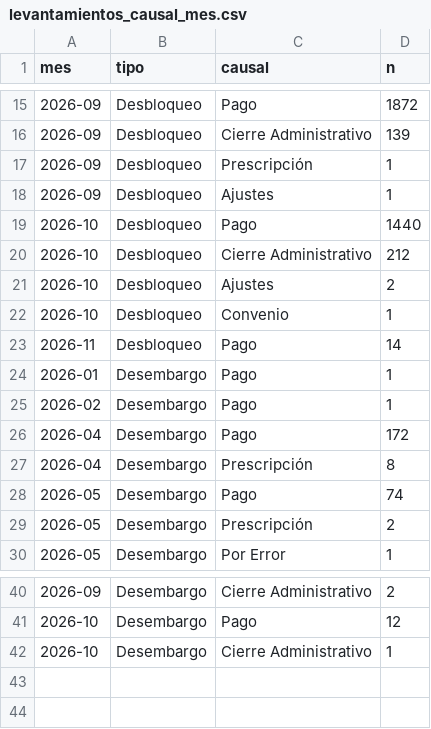
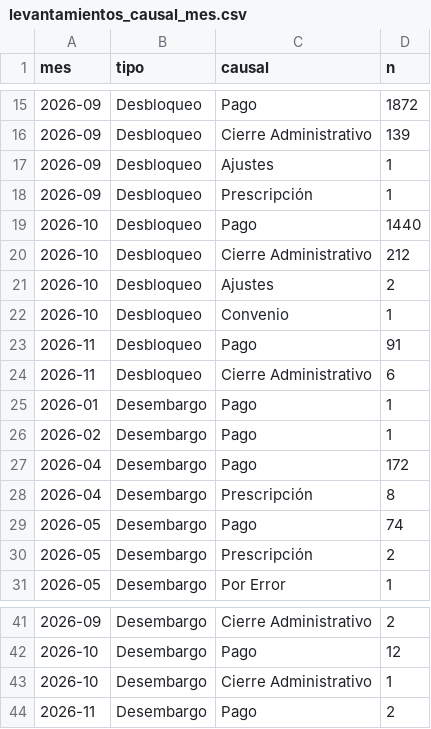
Before and after one commit to ando0426/Medidas-Cautelares, a CSV file: data/levantamientos_causal_mes.csv, drawn as a sheet; only a part is shown, gaps mark what is left out.

```diff
--- a/data/levantamientos_causal_mes.csv
+++ b/data/levantamientos_causal_mes.csv
@@ -16,4 +16,4 @@ mes,tipo,causal,n
 2026-09,Desbloqueo,Cierre Administrativo,139
+2026-09,Desbloqueo,Ajustes,1
 2026-09,Desbloqueo,Prescripción,1
-2026-09,Desbloqueo,Ajustes,1
 2026-10,Desbloqueo,Pago,1440
@@ -22,3 +22,4 @@ mes,tipo,causal,n
 2026-10,Desbloqueo,Convenio,1
-2026-11,Desbloqueo,Pago,14
+2026-11,Desbloqueo,Pago,91
+2026-11,Desbloqueo,Cierre Administrativo,6
 2026-01,Desembargo,Pago,1
@@ -42 +43,2 @@ mes,tipo,causal,n
 2026-10,Desembargo,Cierre Administrativo,1
+2026-11,Desembargo,Pago,2
```
Also changed, not shown: data/estado_medidas.csv, data/levantamientos_diarios.csv, 2 other files.
